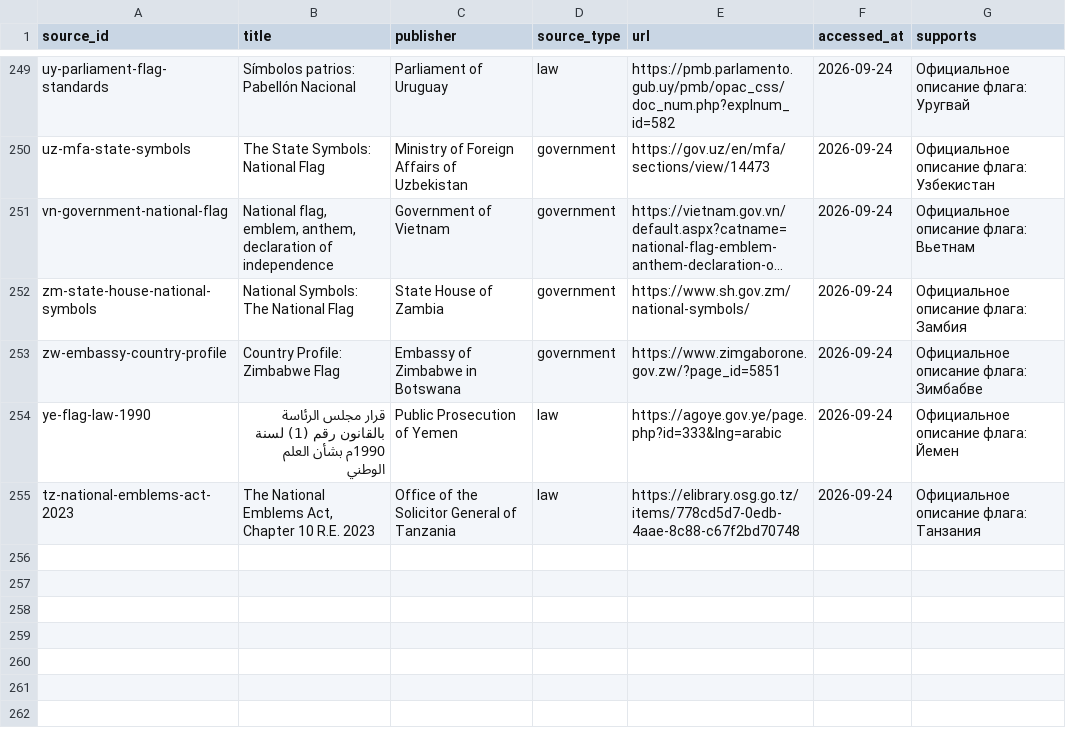
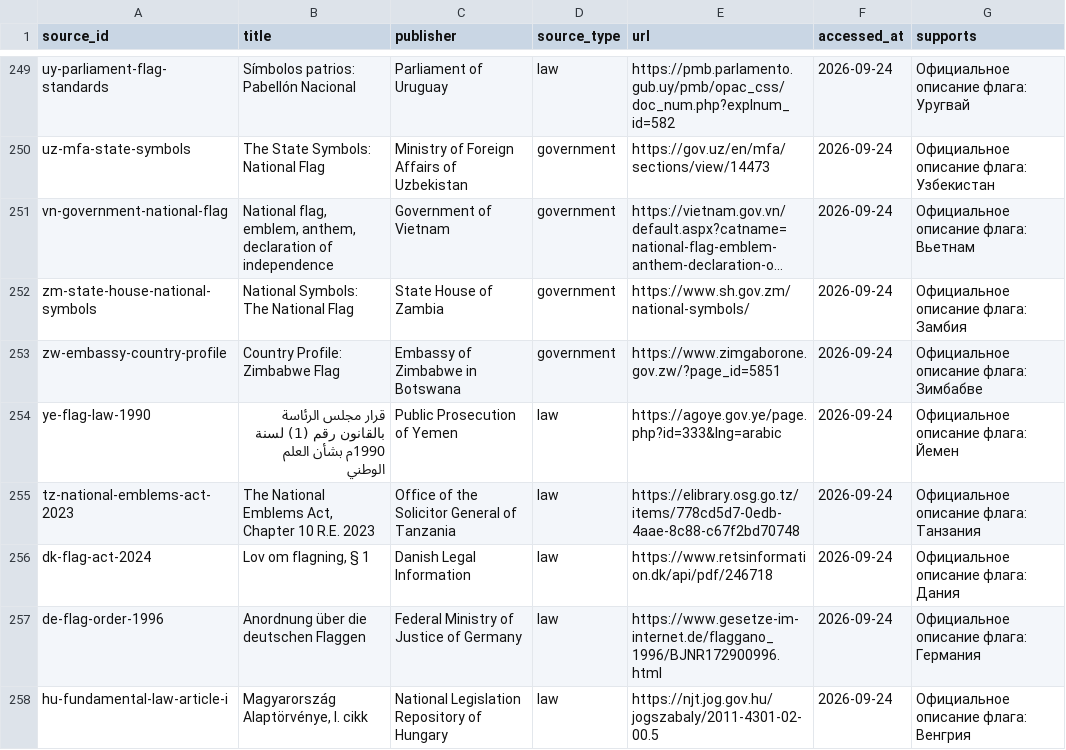
Before and after one commit to dmitrywroclaw-commits/GeoTrainer, a CSV file: content/research/sources.csv, drawn as a sheet; only a part is shown, gaps mark what is left out; long unchanged cells end in ….

```diff
--- a/content/research/sources.csv
+++ b/content/research/sources.csv
@@ -255 +255,4 @@ ye-flag-law-1990,قرار مجلس الرئاسة بالقانون رقم (1) ل
 tz-national-emblems-act-2023,"The National Emblems Act, Chapter 10 R.E. 2023",Office of the Solicitor General of Tanzania,law,https://elibrary.osg.go.tz/items/778cd5d7-0edb-4aae-8c88-c67f2bd70748,2026-09-24,Официальное описание флага: Танзания
+dk-flag-act-2024,"Lov om flagning, § 1",Danish Legal Information,law,https://www.retsinformation.dk/api/pdf/246718,2026-09-24,Официальное описание флага: Дания
+de-flag-order-1996,Anordnung über die deutschen Flaggen,Federal Ministry of Justice of Germany,law,https://www.gesetze-im-internet.de/flaggano_1996/BJNR172900996.html,2026-09-24,Официальное описание флага: Германия
+hu-fundamental-law-article-i,"Magyarország Alaptörvénye, I. cikk",National Legislation Repository of Hungary,law,https://njt.jog.gov.hu/jogszabaly/2011-4301-02-00.5,2026-09-24,Официальное описание флага: Венгрия
```
Also changed, not shown: content/research/countries.csv, content/research/flag-variants.csv, 10 other files.
